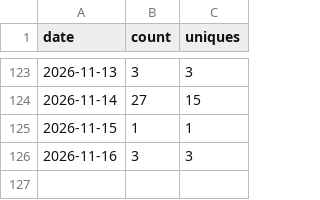
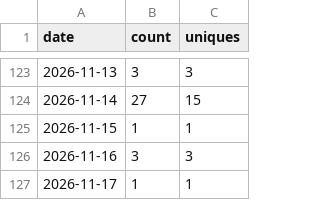
Before and after one commit to Kr1sCode/AD-Automation, a CSV file: .github/traffic/clones.csv, drawn as a sheet; only a part is shown, gaps mark what is left out.

```diff
--- a/.github/traffic/clones.csv
+++ b/.github/traffic/clones.csv
@@ -126 +126,2 @@ date,count,uniques
 2026-11-16,3,3
+2026-11-17,1,1
```
Also changed, not shown: .github/traffic/views.csv.
